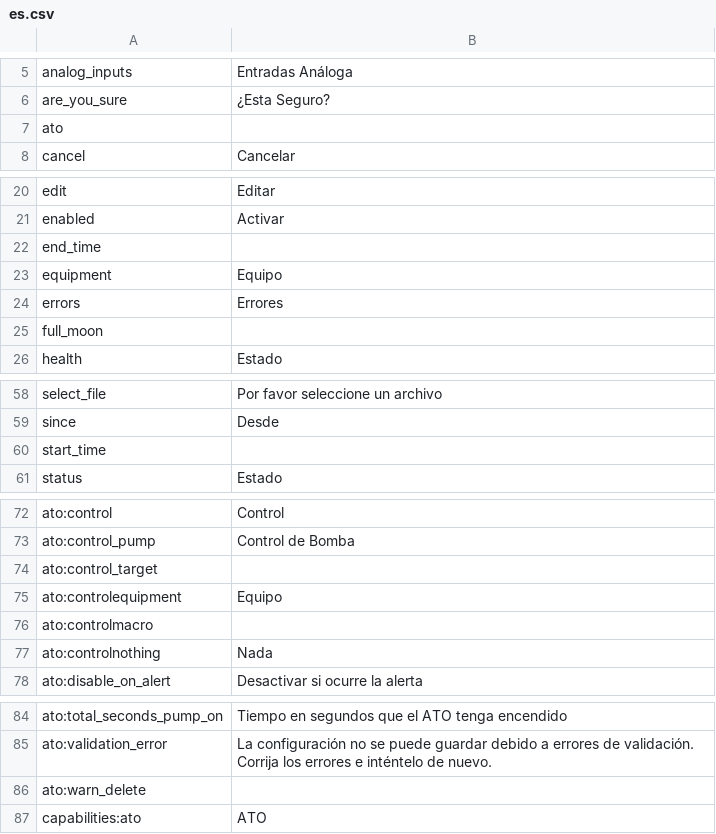
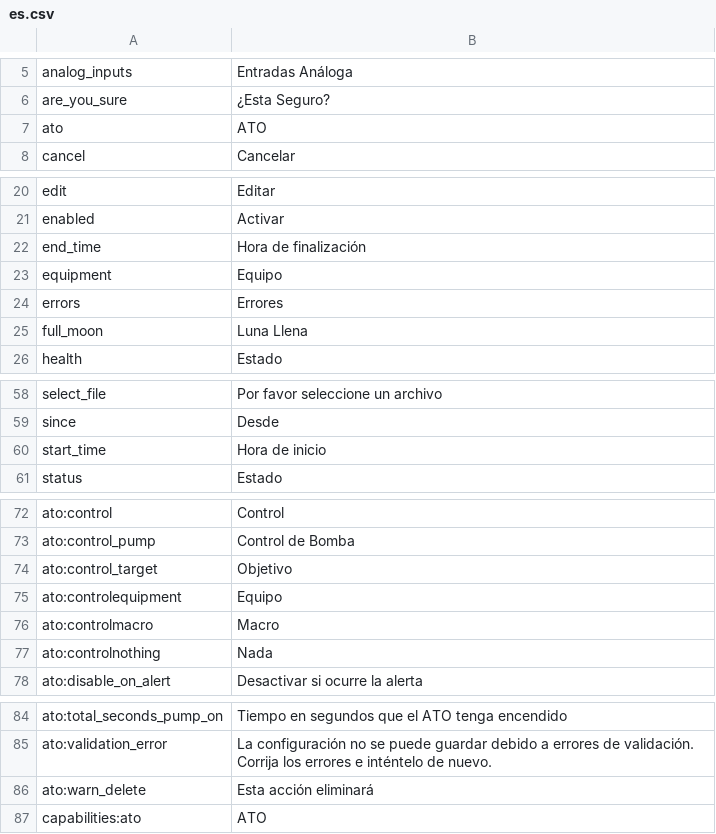
Before and after one commit to reef-pi/reef-pi, a CSV file: front-end/assets/translations/es.csv, drawn as a sheet; only a part is shown, gaps mark what is left out; the diff covers the shown part only.

Commit message:
Spanish translations

```diff
--- a/front-end/assets/translations/es.csv
+++ b/front-end/assets/translations/es.csv
@@ -6,3 +6,3 @@ analog_inputs,Entradas Análoga
 are_you_sure,¿Esta Seguro?
-ato,
+ato,ATO
 cancel,Cancelar
@@ -21,6 +21,6 @@ edit,Editar
 enabled,Activar
-end_time,
+end_time,Hora de finalización
 equipment,Equipo
 errors,Errores
-full_moon,
+full_moon,Luna Llena
 health,Estado
@@ -59,3 +59,3 @@ select_file,Por favor seleccione un archivo
 since,Desde
-start_time,
+start_time,Hora de inicio
 status,Estado
@@ -73,5 +73,5 @@ ato:control,Control
 ato:control_pump,Control de Bomba
-ato:control_target,
+ato:control_target,Objetivo
 ato:controlequipment,Equipo
-ato:controlmacro,
+ato:controlmacro,Macro
 ato:controlnothing,Nada
@@ -85,3 +85,3 @@ ato:total_seconds_pump_on,Tiempo en segundos que el ATO tenga encendido
 ato:validation_error,La configuración no se puede guardar debido a errores de validación. Corrija los errores e inténtelo de nuevo.
-ato:warn_delete,
+ato:warn_delete,Esta acción eliminará
 capabilities:ato,ATO
```
Also changed, not shown: 3 edited cells elsewhere in this file.
